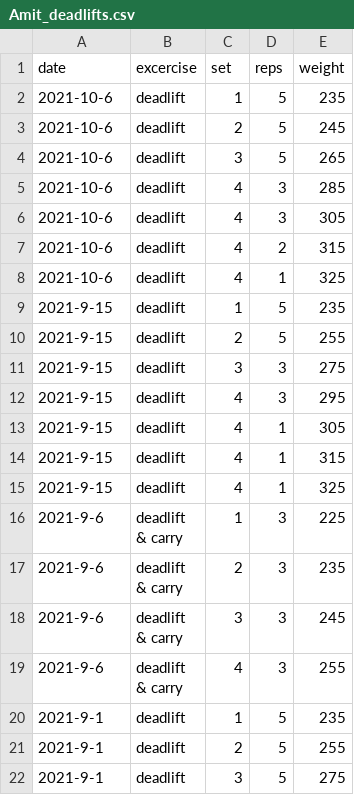
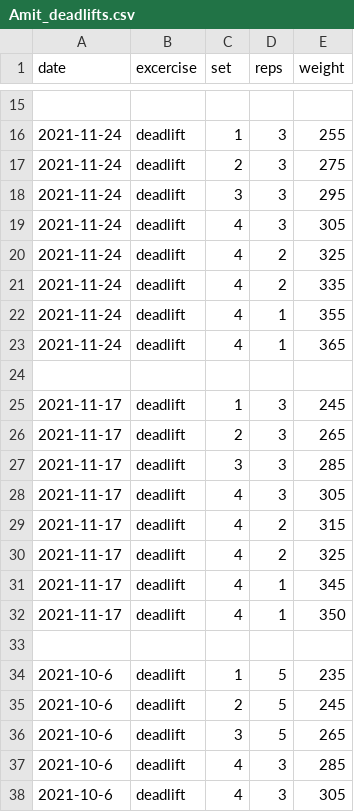
Before and after one commit to aarora79/biomettracker, a CSV file: raw_data/Amit_deadlifts.csv, drawn as a sheet; only a part is shown, gaps mark what is left out; the shorter side is filled out with more unchanged rows; the diff covers the shown part only; the diff names each change by its address in the sheet, - before the commit and + after, or states it on an @@ line.

```diff
--- a/raw_data/Amit_deadlifts.csv
+++ b/raw_data/Amit_deadlifts.csv
+row 15: (empty)
+row 16: 2021-11-24 | deadlift | 1 | 3 | 255
+row 17: 2021-11-24 | deadlift | 2 | 3 | 275
+row 18: 2021-11-24 | deadlift | 3 | 3 | 295
+row 19: 2021-11-24 | deadlift | 4 | 3 | 305
+row 20: 2021-11-24 | deadlift | 4 | 2 | 325
+row 21: 2021-11-24 | deadlift | 4 | 2 | 335
+row 22: 2021-11-24 | deadlift | 4 | 1 | 355
+row 23: 2021-11-24 | deadlift | 4 | 1 | 365
+row 24: (empty)
+row 25: 2021-11-17 | deadlift | 1 | 3 | 245
+row 26: 2021-11-17 | deadlift | 2 | 3 | 265
+row 27: 2021-11-17 | deadlift | 3 | 3 | 285
+row 28: 2021-11-17 | deadlift | 4 | 3 | 305
+row 29: 2021-11-17 | deadlift | 4 | 2 | 315
+row 30: 2021-11-17 | deadlift | 4 | 2 | 325
+row 31: 2021-11-17 | deadlift | 4 | 1 | 345
+row 32: 2021-11-17 | deadlift | 4 | 1 | 350
+row 33: (empty)
```
Also changed, not shown: 13 added rows elsewhere in this file, raw_data/exercise_dates.csv, 2 other files.
